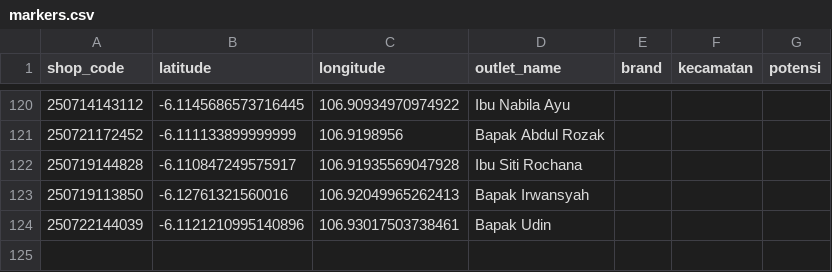
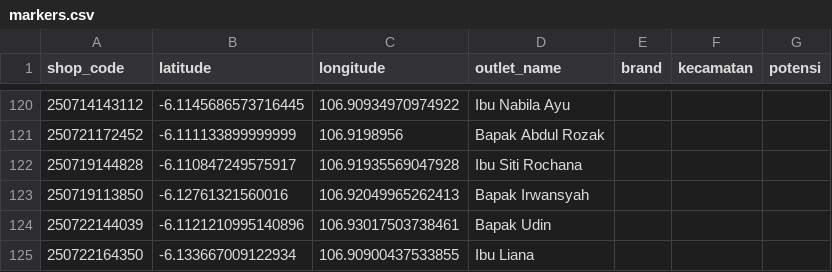
Before and after one commit to AlimanIrawan/indonesia-map-feishu-integration, a CSV file: public/markers.csv, drawn as a sheet; only a part is shown, gaps mark what is left out.

```diff
--- a/public/markers.csv
+++ b/public/markers.csv
@@ -124 +124,2 @@ shop_code,latitude,longitude,outlet_name,brand,kecamatan,potensi
 250722144039,-6.1121210995140896,106.93017503738461,Bapak Udin,,,
+250722164350,-6.133667009122934,106.90900437533855,Ibu Liana,,,
```
